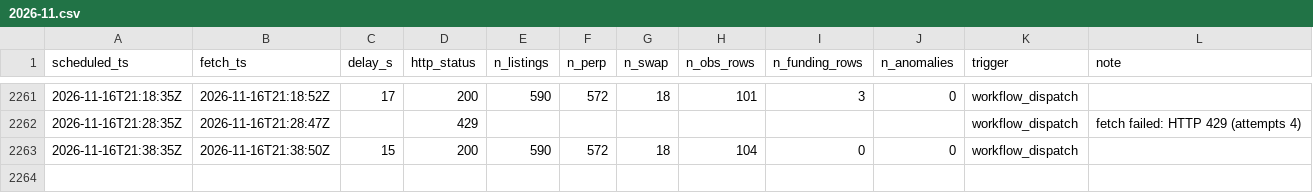
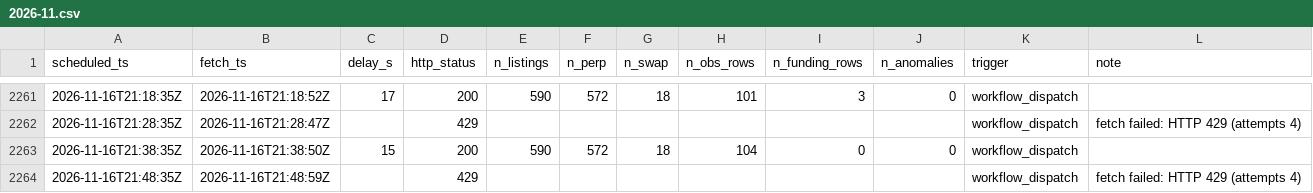
Before and after one commit to perp-funding-lab/variational-funding-monitor, a CSV file: data/runs/2026-11.csv, drawn as a sheet; only a part is shown, gaps mark what is left out.

```diff
--- a/data/runs/2026-11.csv
+++ b/data/runs/2026-11.csv
@@ -2263 +2263,2 @@ scheduled_ts,fetch_ts,delay_s,http_status,n_listings,n_perp,n_swap,n_obs_rows,n_
 2026-11-16T21:38:35Z,2026-11-16T21:38:50Z,15,200,590,572,18,104,0,0,workflow_dispatch,
+2026-11-16T21:48:35Z,2026-11-16T21:48:59Z,,429,,,,,,,workflow_dispatch,fetch failed: HTTP 429 (attempts 4)
```
Also changed, not shown: 1 other file.
